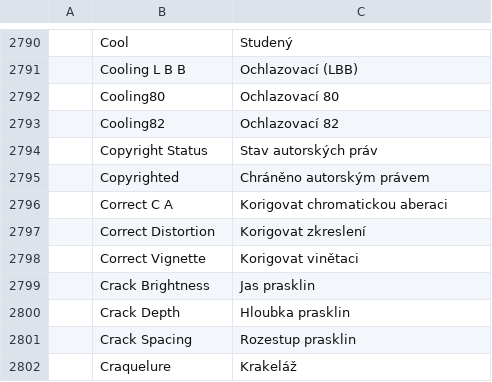
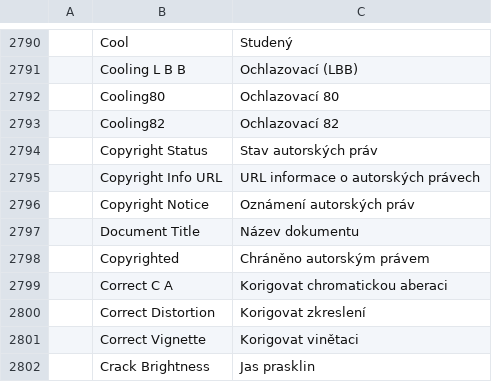
Before and after one commit to 0x-fork/photocraft, a TSV file: crates/ui-egui/src/i18n/cs.tsv, drawn as a sheet; only a part is shown, gaps mark what is left out; the shorter side is filled out with more unchanged rows; the diff names each change by its address in the sheet, - before the commit and + after, or states it on an @@ line.

Commit message:
File Info: Photoshop field order and labels (#6125, #6126)

```diff
--- a/crates/ui-egui/src/i18n/cs.tsv
+++ b/crates/ui-egui/src/i18n/cs.tsv
+row 2795:  | Copyright Info URL | URL informace o autorských právech
+row 2796:  | Copyright Notice | Oznámení autorských práv
+row 2797:  | Document Title | Název dokumentu
```
Also changed, not shown: crates/ui-egui/src/i18n/de.tsv, crates/ui-egui/src/i18n/el.tsv, 19 other files.
